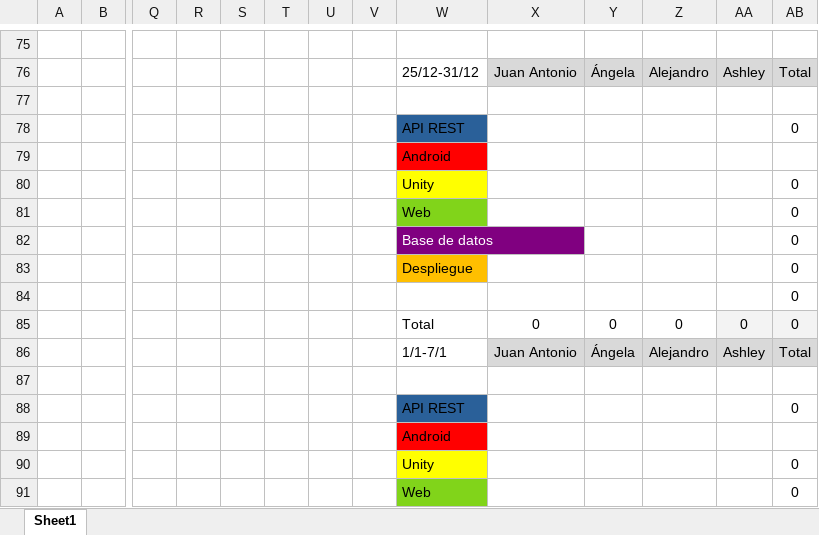
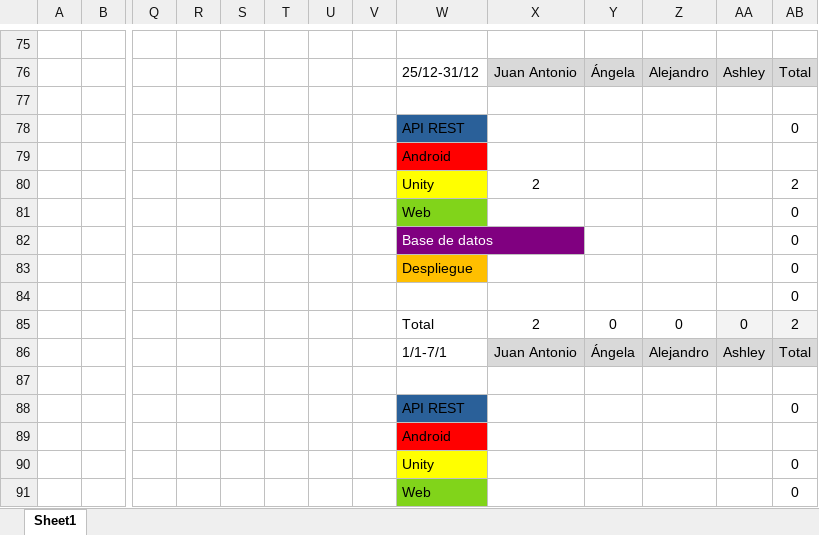
Before and after one commit to Angela0110/Proyecto_DSA_Rempalago, an Excel workbook: imputacioHoresDSA.xlsx, sheet Sheet1, drawn as a sheet; only a part is shown, gaps mark what is left out; values as stored, in another font and other column widths than the file's, no borders; charts and pictures not drawn; removed rows and columns are numbered as before the commit, all else as after; rows hold the shown columns only; the diff names each change by its address in the sheet, - before the commit and + after, or states it on an @@ line.

Commit message:
actualización horas

```diff
--- a/imputacioHoresDSA.xlsx (sheet Sheet1)
+++ b/imputacioHoresDSA.xlsx (sheet Sheet1)
-row 80:  |  |  |  |  |  |  |  | Unity |  |  |  |  | 0
+row 80:  |  |  |  |  |  |  |  | Unity | 2 |  |  |  | 2
-X85: 0
+X85: 2
-AB85: 0
+AB85: 2
```
